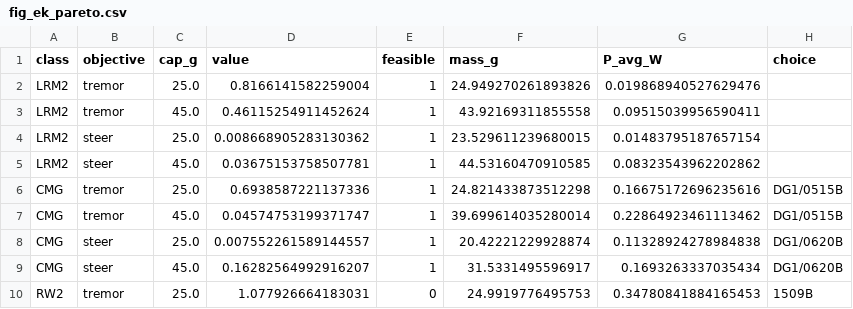
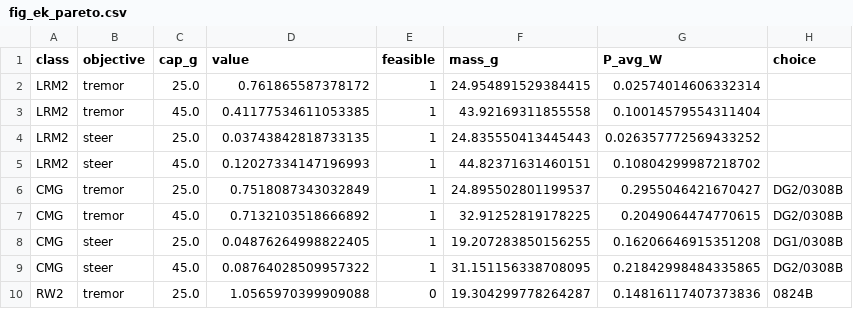
Before and after one commit to adambickerdike/Stabilisation_Pen, a CSV file: results/endcap/_cache/quick/fig_ek_pareto.csv, drawn as a sheet; only a part is shown; the diff covers the shown part only.

```diff
--- a/results/endcap/_cache/quick/fig_ek_pareto.csv
+++ b/results/endcap/_cache/quick/fig_ek_pareto.csv
@@ -1,10 +1,10 @@
 class,objective,cap_g,value,feasible,mass_g,P_avg_W,choice
-LRM2,tremor,25.0,0.8166141582259004,1,24.949270261893826,0.019868940527629476,
-LRM2,tremor,45.0,0.46115254911452624,1,43.92169311855558,0.09515039956590411,
-LRM2,steer,25.0,0.008668905283130362,1,23.529611239680015,0.01483795187657154,
-LRM2,steer,45.0,0.03675153758507781,1,44.53160470910585,0.08323543962202862,
-CMG,tremor,25.0,0.6938587221137336,1,24.821433873512298,0.16675172696235616,DG1/0515B
-CMG,tremor,45.0,0.04574753199371747,1,39.699614035280014,0.22864923461113462,DG1/0515B
-CMG,steer,25.0,0.007552261589144557,1,20.42221229928874,0.11328924278984838,DG1/0620B
-CMG,steer,45.0,0.16282564992916207,1,31.5331495596917,0.1693263337035434,DG1/0620B
-RW2,tremor,25.0,1.077926664183031,0,24.9919776495753,0.34780841884165453,1509B
+LRM2,tremor,25.0,0.761865587378172,1,24.954891529384415,0.02574014606332314,
+LRM2,tremor,45.0,0.41177534611053385,1,43.92169311855558,0.10014579554311404,
+LRM2,steer,25.0,0.03743842818733135,1,24.835550413445443,0.026357772569433252,
+LRM2,steer,45.0,0.12027334147196993,1,44.82371631460151,0.10804299987218702,
+CMG,tremor,25.0,0.7518087343032849,1,24.895502801199537,0.2955046421670427,DG2/0308B
+CMG,tremor,45.0,0.7132103518666892,1,32.91252819178225,0.2049064474770615,DG2/0308B
+CMG,steer,25.0,0.04876264998822405,1,19.207283850156255,0.16206646915351208,DG1/0308B
+CMG,steer,45.0,0.08764028509957322,1,31.151156338708095,0.21842998484335865,DG2/0308B
+RW2,tremor,25.0,1.0565970399909088,0,19.304299778264287,0.14816117407373836,0824B
```
Also changed, not shown: 18 edited cells elsewhere in this file, results/endcap/_cache/quick/evidence_rows.csv, results/endcap/_cache/quick/fig_ek_ceiling.csv, 14 other files.
